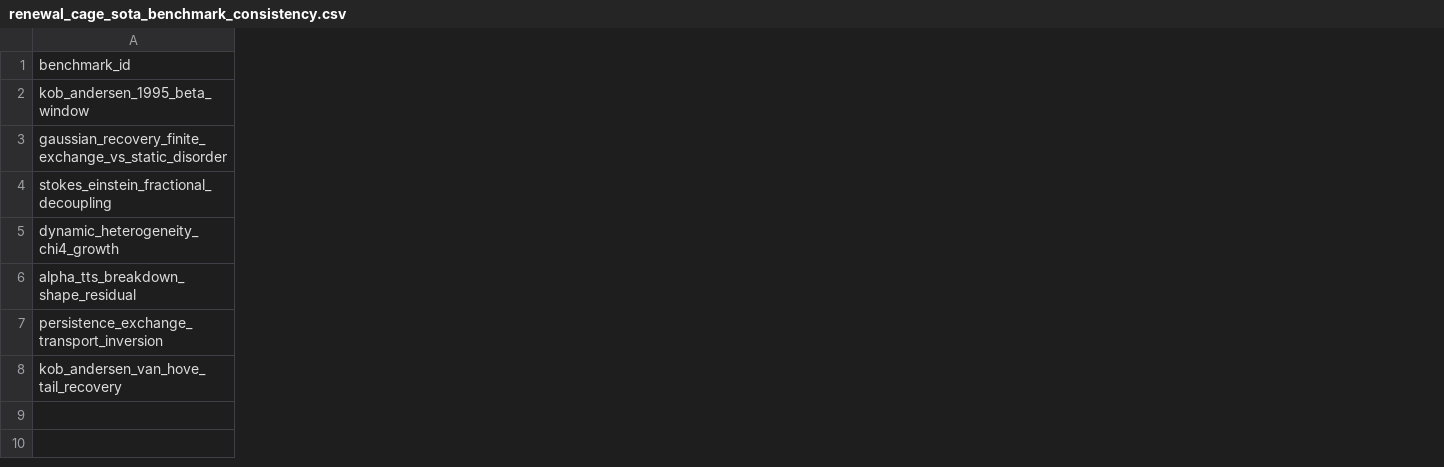
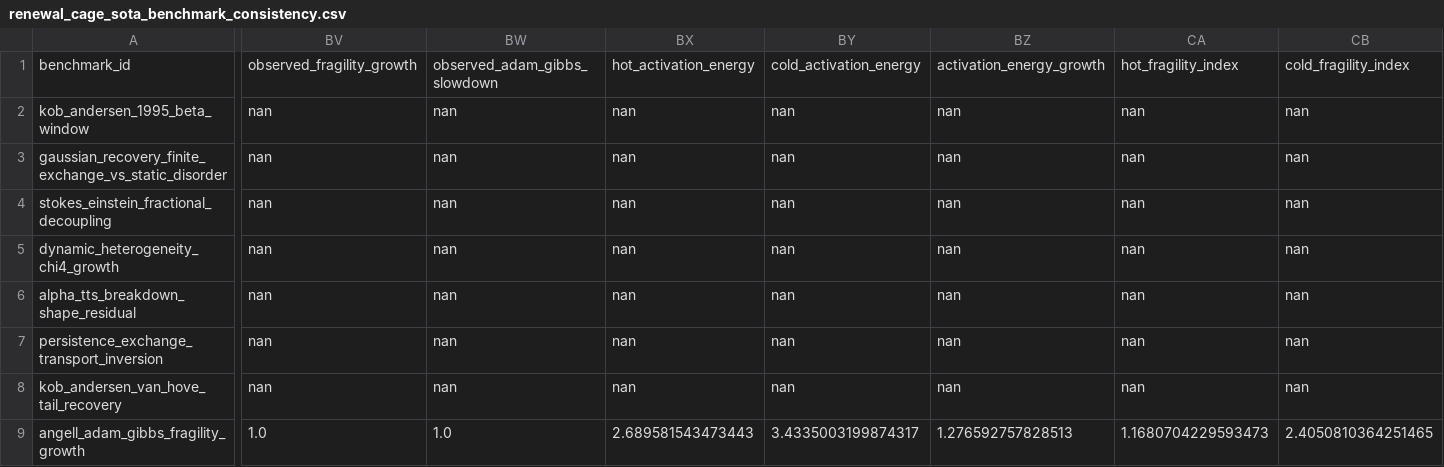
Before and after one commit to cc-chen-tech/renewal-cage-arxiv, a CSV file: data/renewal_cage_sota_benchmark_consistency.csv, drawn as a sheet; only a part is shown, gaps mark what is left out; rows hold the shown columns only; the diff covers the shown part only; the diff names each change by its address in the sheet, - before the commit and + after, or states it on an @@ line.

Commit message:
add fragility benchmark consistency row

```diff
--- a/data/renewal_cage_sota_benchmark_consistency.csv
+++ b/data/renewal_cage_sota_benchmark_consistency.csv
+column BV, rows 1-8: observed_fragility_growth | nan | nan | nan | nan | nan | nan | nan
+column BW, rows 1-8: observed_adam_gibbs_slowdown | nan | nan | nan | nan | nan | nan | nan
+column BX, rows 1-8: hot_activation_energy | nan | nan | nan | nan | nan | nan | nan
+column BY, rows 1-8: cold_activation_energy | nan | nan | nan | nan | nan | nan | nan
+column BZ, rows 1-8: activation_energy_growth | nan | nan | nan | nan | nan | nan | nan
+column CA, rows 1-8: hot_fragility_index | nan | nan | nan | nan | nan | nan | nan
+column CB, rows 1-8: cold_fragility_index | nan | nan | nan | nan | nan | nan | nan
+row 9: angell_adam_gibbs_fragility_growth | 1.0 | 1.0 | 2.689581543473443 | 3.4335003199874317 | 1.276592757828513 | 1.1680704229593473 | 2.4050810364251465
```
Also changed, not shown: 12 added columns elsewhere in this file, data/renewal_cage_sota_comparison.csv, 11 other files.
